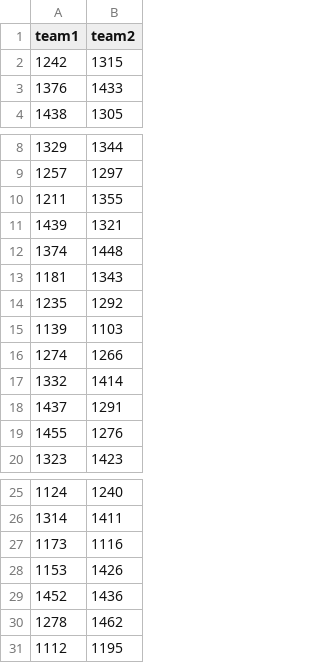
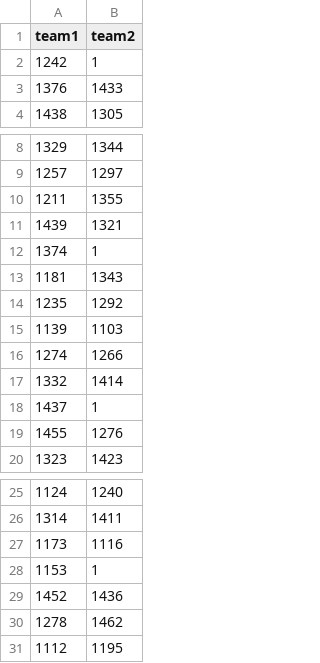
Before and after one commit to JFrazier56/March-Madness, a CSV file: Data/Bracket Games/start_bracket_games.csv, drawn as a sheet; only a part is shown, gaps mark what is left out.

```diff
--- a/Data/Bracket Games/start_bracket_games.csv
+++ b/Data/Bracket Games/start_bracket_games.csv
@@ -1,3 +1,3 @@
 team1,team2
-1242,1315
+1242,1
 1376,1433
@@ -11,3 +11,3 @@
 1439,1321
-1374,1448
+1374,1
 1181,1343
@@ -17,3 +17,3 @@
 1332,1414
-1437,1291
+1437,1
 1455,1276
@@ -27,3 +27,3 @@
 1173,1116
-1153,1426
+1153,1
 1452,1436
```
Also changed, not shown: 2 other files.
